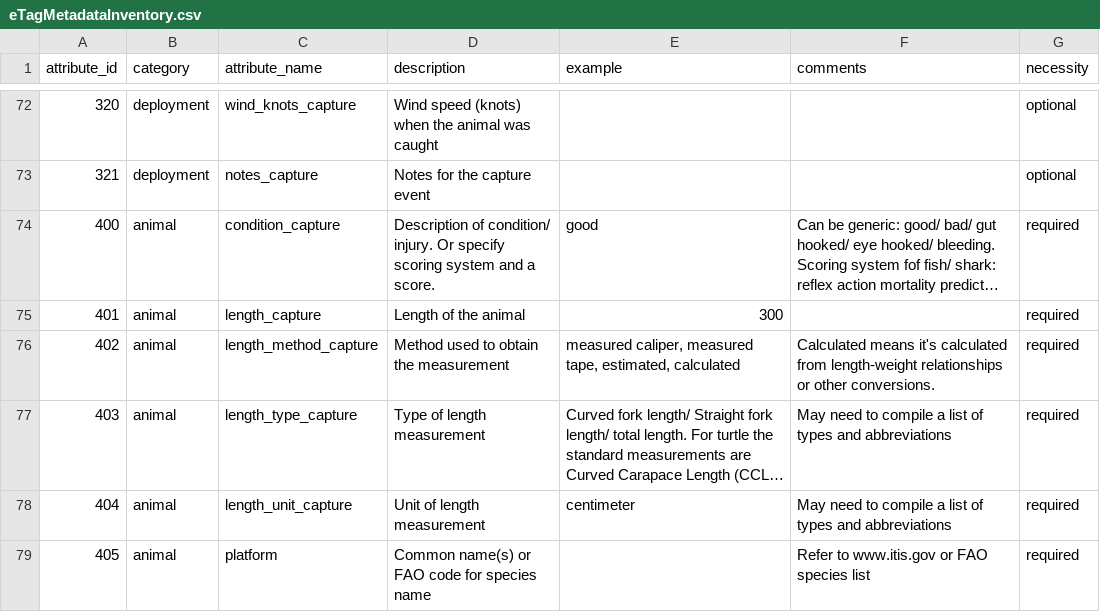
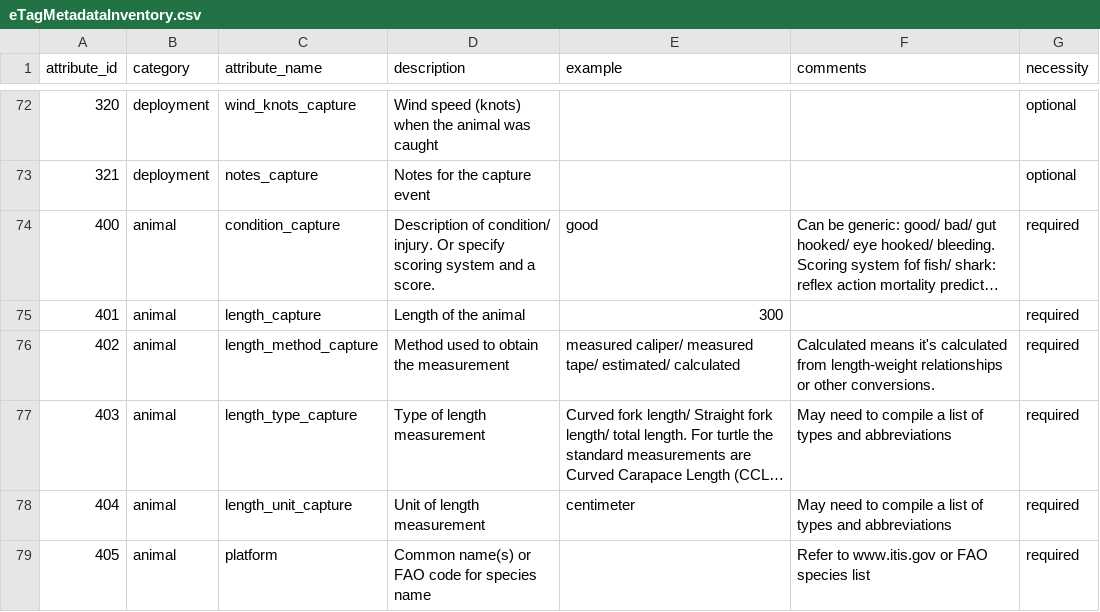
Before and after one commit to lewismc/tagbase, a CSV file: etuff/eTagMetadataInventory.csv, drawn as a sheet; only a part is shown, gaps mark what is left out; long unchanged cells end in …; the diff names each change by its address in the sheet, - before the commit and + after, or states it on an @@ line.

Commit message:
Update eTagMetadataInventory.csv

```diff
--- a/etuff/eTagMetadataInventory.csv
+++ b/etuff/eTagMetadataInventory.csv
-E76 (example): measured caliper, measured tape, estimated, calculated
+E76 (example): measured caliper/ measured tape/ estimated/ calculated
```
